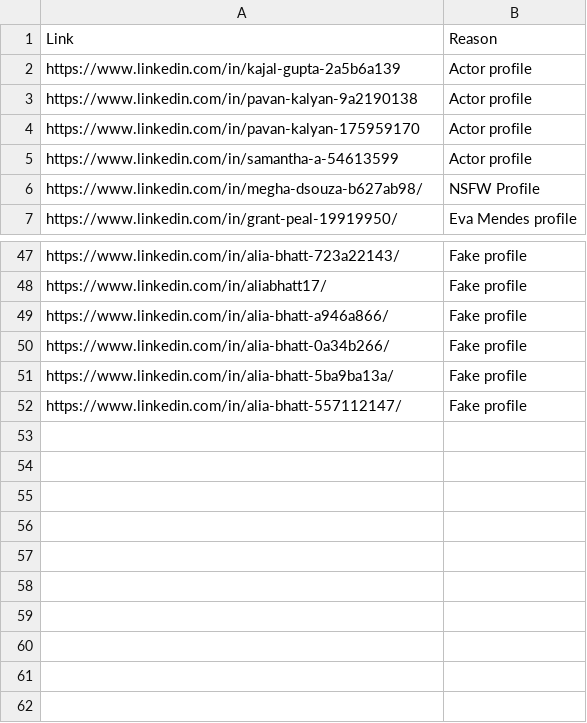
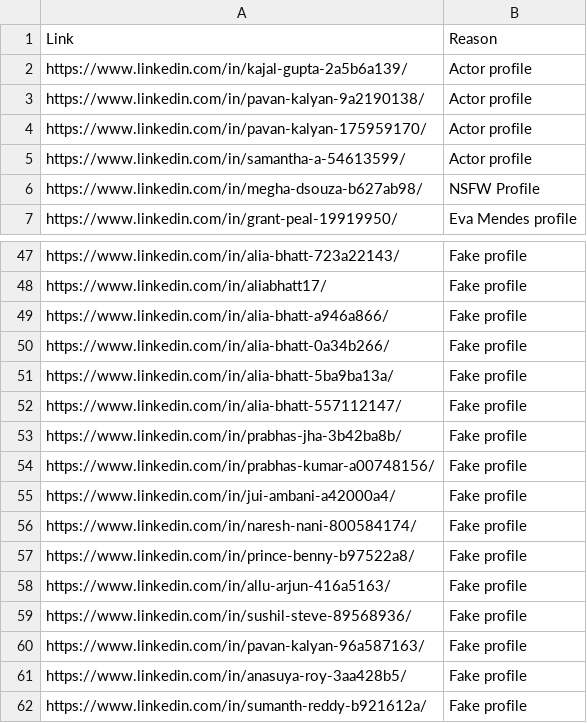
Before and after one commit to elmehdielmiloudi/fake-profile-identifier, a CSV file: fake_profiles.csv, drawn as a sheet; only a part is shown, gaps mark what is left out.

Commit message:
Update fake_profiles.csv

```diff
--- a/fake_profiles.csv
+++ b/fake_profiles.csv
@@ -1,6 +1,6 @@
 Link,Reason
-https://www.linkedin.com/in/kajal-gupta-2a5b6a139,Actor profile
-https://www.linkedin.com/in/pavan-kalyan-9a2190138,Actor profile
-https://www.linkedin.com/in/pavan-kalyan-175959170,Actor profile
-https://www.linkedin.com/in/samantha-a-54613599,Actor profile
+https://www.linkedin.com/in/kajal-gupta-2a5b6a139/,Actor profile
+https://www.linkedin.com/in/pavan-kalyan-9a2190138/,Actor profile
+https://www.linkedin.com/in/pavan-kalyan-175959170/,Actor profile
+https://www.linkedin.com/in/samantha-a-54613599/,Actor profile
 https://www.linkedin.com/in/megha-dsouza-b627ab98/,NSFW Profile
@@ -52 +52,11 @@ https://www.linkedin.com/in/alia-bhatt-5ba9ba13a/,Fake profile
 https://www.linkedin.com/in/alia-bhatt-557112147/,Fake profile
+https://www.linkedin.com/in/prabhas-jha-3b42ba8b/,Fake profile
+https://www.linkedin.com/in/prabhas-kumar-a00748156/,Fake profile
+https://www.linkedin.com/in/jui-ambani-a42000a4/,Fake profile
+https://www.linkedin.com/in/naresh-nani-800584174/,Fake profile
+https://www.linkedin.com/in/prince-benny-b97522a8/,Fake profile
+https://www.linkedin.com/in/allu-arjun-416a5163/,Fake profile
+https://www.linkedin.com/in/sushil-steve-89568936/,Fake profile
+https://www.linkedin.com/in/pavan-kalyan-96a587163/,Fake profile
+https://www.linkedin.com/in/anasuya-roy-3aa428b5/,Fake profile
+https://www.linkedin.com/in/sumanth-reddy-b921612a/,Fake profile
```
